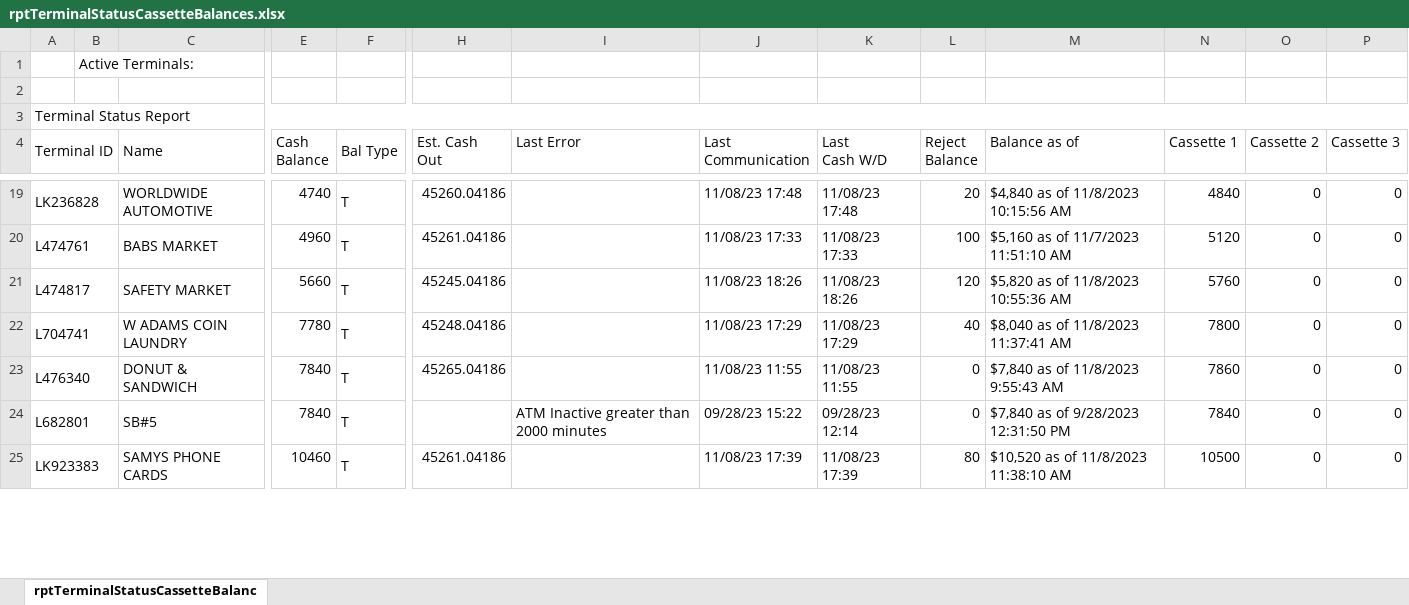
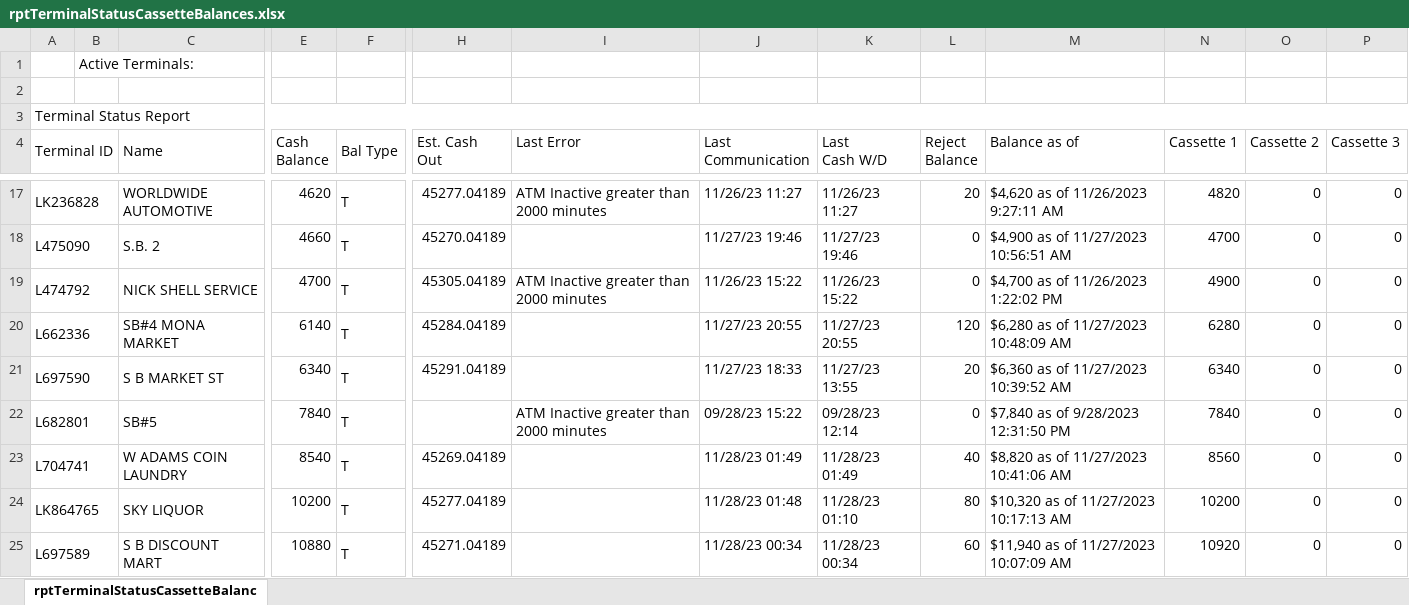
Before and after one commit to DPDivesh/project_newToolRendition, an Excel workbook: rptTerminalStatusCassetteBalances.xlsx, sheet rptTerminalStatusCassetteBalanc, drawn as a sheet; only a part is shown, gaps mark what is left out; values as stored, in another font and other column widths than the file's, no borders; removed rows and columns are numbered as before the commit, all else as after; rows hold the shown columns only; the diff covers the shown part only; the diff names each change by its address in the sheet, - before the commit and + after, or states it on an @@ line.

```diff
--- a/rptTerminalStatusCassetteBalances.xlsx (sheet rptTerminalStatusCassetteBalanc)
+++ b/rptTerminalStatusCassetteBalances.xlsx (sheet rptTerminalStatusCassetteBalanc)
-E17 (Cash Balance): 4740
+E17 (Cash Balance): 4620
-H17 (Est. Cash Out): 45260.04186
+H17 (Est. Cash Out): 45277.04189
-I17 (Last Error): (empty)
+I17 (Last Error): ATM Inactive greater than 2000 minutes
-J17 (Last Communication): 11/08/23 17:48
+J17 (Last Communication): 11/26/23 11:27
-K17 (Last Cash W/D): 11/08/23 17:48
+K17 (Last Cash W/D): 11/26/23 11:27
-M17 (Balance as of): $4,840 as of 11/8/2023 10:15:56 AM
+M17 (Balance as of): $4,620 as of 11/26/2023 9:27:11 AM
-N17 (Cassette 1): 4840
+N17 (Cassette 1): 4820
-row 20: L474761 |  | BABS MARKET | 4960 | T | 45261.04186 |  | 11/08/23 17:33 | 11/08/23 17:33 | 100 | $5,160 as of 11/7/2023 11:51:10 AM | 5120 | 0 | 0
+row 18: L475090 |  | S.B. 2 | 4660 | T | 45270.04189 |  | 11/27/23 19:46 | 11/27/23 19:46 | 0 | $4,900 as of 11/27/2023 10:56:51 AM | 4700 | 0 | 0
+row 19: L474792 |  | NICK SHELL SERVICE | 4700 | T | 45305.04189 | ATM Inactive greater than 2000 minutes | 11/26/23 15:22 | 11/26/23 15:22 | 0 | $4,700 as of 11/26/2023 1:22:02 PM | 4900 | 0 | 0
-A20 (Terminal ID): L474817
+A20 (Terminal ID): L662336
-C20 (Name): SAFETY MARKET
+C20 (Name): SB#4 MONA MARKET
-E20 (Cash Balance): 5660
+E20 (Cash Balance): 6140
-H20 (Est. Cash Out): 45245.04186
+H20 (Est. Cash Out): 45284.04189
-J20 (Last Communication): 11/08/23 18:26
+J20 (Last Communication): 11/27/23 20:55
-K20 (Last Cash W/D): 11/08/23 18:26
+K20 (Last Cash W/D): 11/27/23 20:55
-M20 (Balance as of): $5,820 as of 11/8/2023 10:55:36 AM
+M20 (Balance as of): $6,280 as of 11/27/2023 10:48:09 AM
-N20 (Cassette 1): 5760
+N20 (Cassette 1): 6280
-row 22: L704741 |  | W ADAMS COIN LAUNDRY | 7780 | T | 45248.04186 |  | 11/08/23 17:29 | 11/08/23 17:29 | 40 | $8,040 as of 11/8/2023 11:37:41 AM | 7800 | 0 | 0
-row 23: L476340 |  | DONUT & SANDWICH | 7840 | T | 45265.04186 |  | 11/08/23 11:55 | 11/08/23 11:55 | 0 | $7,840 as of 11/8/2023 9:55:43 AM | 7860 | 0 | 0
+row 21: L697590 |  | S B MARKET ST | 6340 | T | 45291.04189 |  | 11/27/23 18:33 | 11/27/23 13:55 | 20 | $6,360 as of 11/27/2023 10:39:52 AM | 6340 | 0 | 0
+row 23: L704741 |  | W ADAMS COIN LAUNDRY | 8540 | T | 45269.04189 |  | 11/28/23 01:49 | 11/28/23 01:49 | 40 | $8,820 as of 11/27/2023 10:41:06 AM | 8560 | 0 | 0
-A24 (Terminal ID): LK923383
+A24 (Terminal ID): LK864765
-C24 (Name): SAMYS PHONE CARDS
+C24 (Name): SKY LIQUOR
-E24 (Cash Balance): 10460
+E24 (Cash Balance): 10200
-H24 (Est. Cash Out): 45261.04186
+H24 (Est. Cash Out): 45277.04189
-J24 (Last Communication): 11/08/23 17:39
+J24 (Last Communication): 11/28/23 01:48
-K24 (Last Cash W/D): 11/08/23 17:39
+K24 (Last Cash W/D): 11/28/23 01:10
-M24 (Balance as of): $10,520 as of 11/8/2023 11:38:10 AM
+M24 (Balance as of): $10,320 as of 11/27/2023 10:17:13 AM
-N24 (Cassette 1): 10500
+N24 (Cassette 1): 10200
+row 25: L697589 |  | S B DISCOUNT MART | 10880 | T | 45271.04189 |  | 11/28/23 00:34 | 11/28/23 00:34 | 60 | $11,940 as of 11/27/2023 10:07:09 AM | 10920 | 0 | 0
```
Also changed, not shown: 5 added rows, 7 removed rows and 27 edited cells elsewhere in this sheet, 8 other files.
